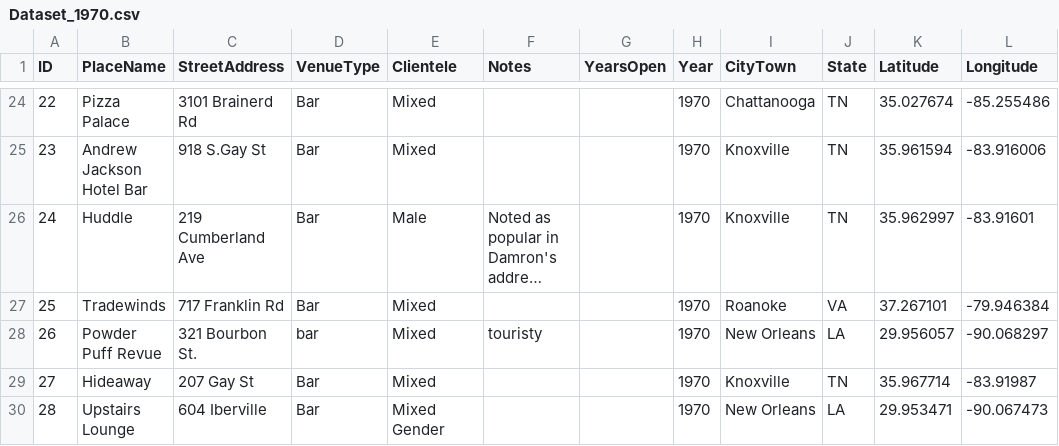
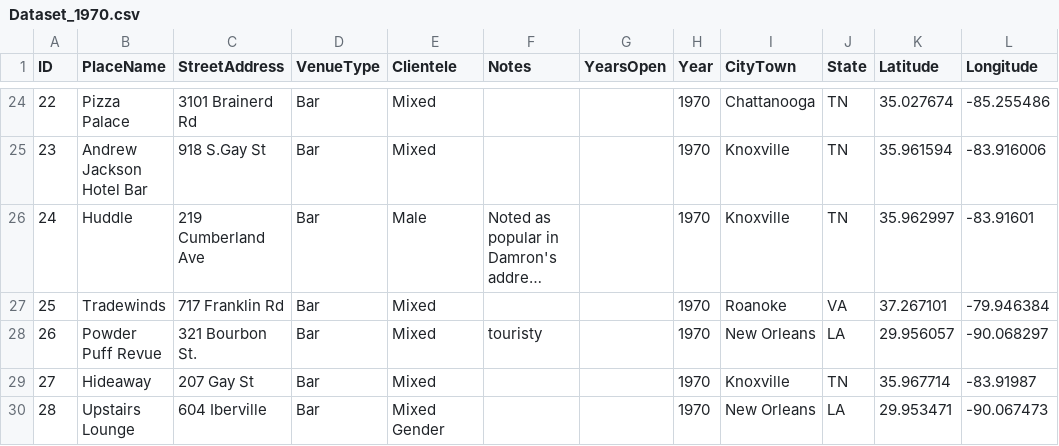
Before and after one commit to lk-345/Queer-Worldmaking, a CSV file: GeocodedDataset/Dataset_1970.csv, drawn as a sheet; only a part is shown, gaps mark what is left out; long unchanged cells end in …; the diff names each change by its address in the sheet, - before the commit and + after, or states it on an @@ line.

Commit message:
Update Dataset_1970.csv

```diff
--- a/GeocodedDataset/Dataset_1970.csv
+++ b/GeocodedDataset/Dataset_1970.csv
-D28 (VenueType): bar
+D28 (VenueType): Bar
```
